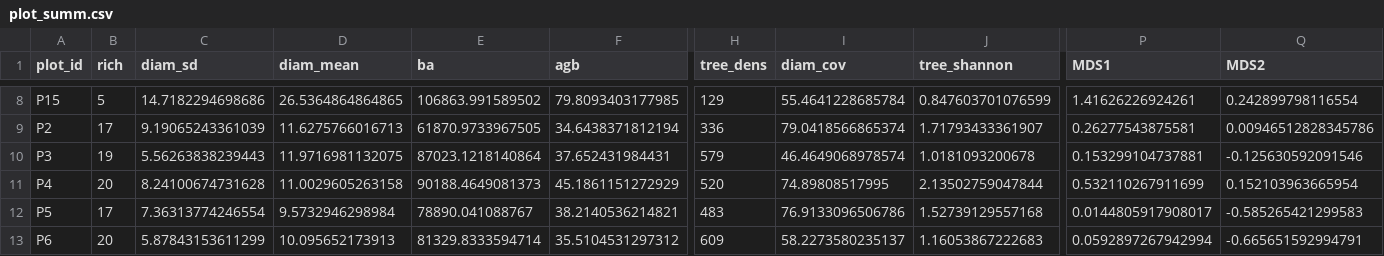
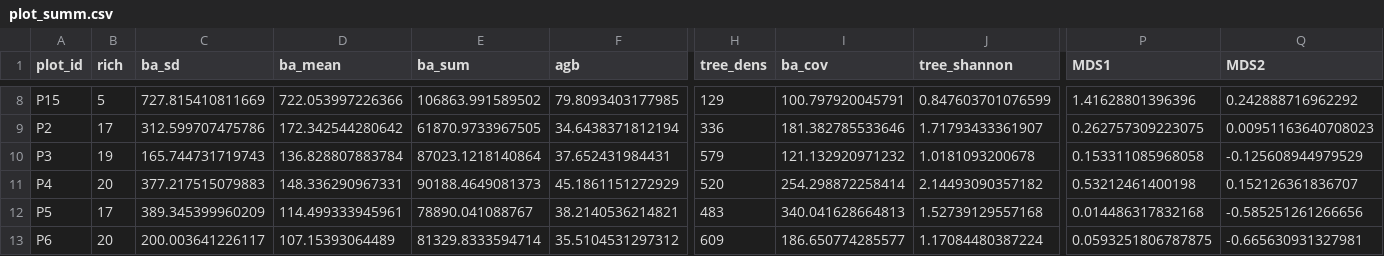
Before and after one commit to johngodlee/miombo_tls, a CSV file: dat/plot_summ.csv, drawn as a sheet; only a part is shown, gaps mark what is left out; the diff covers the shown part only; the diff names each change by its address in the sheet, - before the commit and + after, or states it on an @@ line.

```diff
--- a/dat/plot_summ.csv
+++ b/dat/plot_summ.csv
-C1: diam_sd
+C1: ba_sd
-D1: diam_mean
+D1: ba_mean
-E1: ba
+E1: ba_sum
-I1: diam_cov
+I1: ba_cov
-C8 (ba_sd): 14.7182294698686
+C8 (ba_sd): 727.815410811669
-D8 (ba_mean): 26.5364864864865
+D8 (ba_mean): 722.053997226366
-I8 (ba_cov): 55.4641228685784
+I8 (ba_cov): 100.797920045791
-P8 (MDS1): 1.41626226924261
+P8 (MDS1): 1.41628801396396
-Q8 (MDS2): 0.242899798116554
+Q8 (MDS2): 0.242888716962292
-C9 (ba_sd): 9.19065243361039
+C9 (ba_sd): 312.599707475786
-D9 (ba_mean): 11.6275766016713
+D9 (ba_mean): 172.342544280642
-I9 (ba_cov): 79.0418566865374
+I9 (ba_cov): 181.382785533646
-P9 (MDS1): 0.26277543875581
+P9 (MDS1): 0.262757309223075
-Q9 (MDS2): 0.00946512828345786
+Q9 (MDS2): 0.00951163640708023
-C10 (ba_sd): 5.56263838239443
+C10 (ba_sd): 165.744731719743
-D10 (ba_mean): 11.9716981132075
+D10 (ba_mean): 136.828807883784
-I10 (ba_cov): 46.4649068978574
+I10 (ba_cov): 121.132920971232
-P10 (MDS1): 0.153299104737881
+P10 (MDS1): 0.153311085968058
-Q10 (MDS2): -0.125630592091546
+Q10 (MDS2): -0.125608944979529
-C11 (ba_sd): 8.24100674731628
+C11 (ba_sd): 377.217515079883
-D11 (ba_mean): 11.0029605263158
+D11 (ba_mean): 148.336290967331
-I11 (ba_cov): 74.89808517995
+I11 (ba_cov): 254.298872258414
-J11 (tree_shannon): 2.13502759047844
+J11 (tree_shannon): 2.14493090357182
-P11 (MDS1): 0.532110267911699
+P11 (MDS1): 0.53212461400198
-Q11 (MDS2): 0.152103963665954
+Q11 (MDS2): 0.152126361836707
-C12 (ba_sd): 7.36313774246554
+C12 (ba_sd): 389.345399960209
-D12 (ba_mean): 9.5732946298984
+D12 (ba_mean): 114.499333945961
-I12 (ba_cov): 76.9133096506786
+I12 (ba_cov): 340.041628664813
-P12 (MDS1): 0.0144805917908017
+P12 (MDS1): 0.014486317832168
-Q12 (MDS2): -0.585265421299583
+Q12 (MDS2): -0.585251261266656
-C13 (ba_sd): 5.87843153611299
+C13 (ba_sd): 200.003641226117
-D13 (ba_mean): 10.095652173913
+D13 (ba_mean): 107.15393064489
-I13 (ba_cov): 58.2273580235137
+I13 (ba_cov): 186.650774285577
-J13 (tree_shannon): 1.16053867222683
+J13 (tree_shannon): 1.17084480387224
-P13 (MDS1): 0.0592897267942994
+P13 (MDS1): 0.0593251806787875
-Q13 (MDS2): -0.665651592994791
+Q13 (MDS2): -0.665630931327981
```
Also changed, not shown: 86 edited cells elsewhere in this file, dat/subplot_summ.csv, 28 other files.
